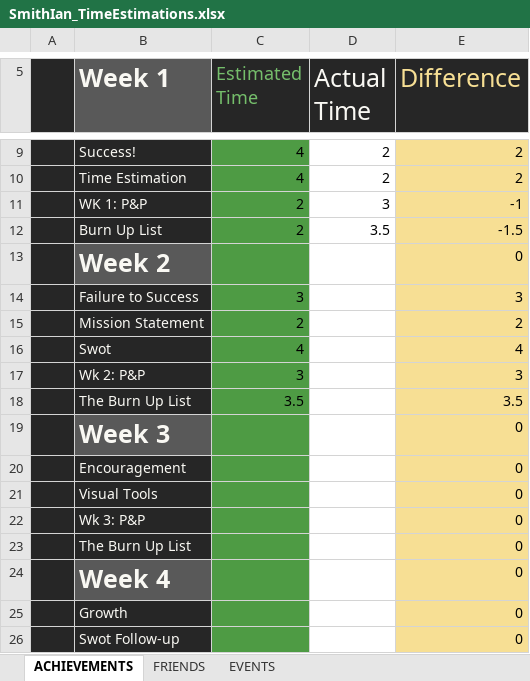
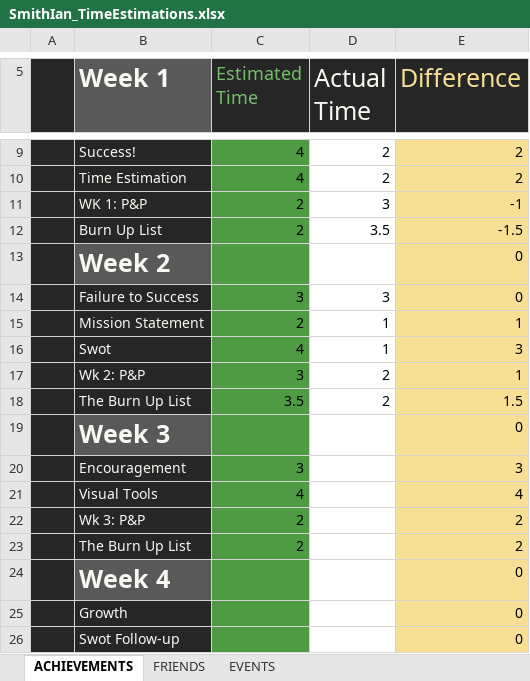
Before and after one commit to IanSmithMellen/SmithMellenIan_Portfolio, an Excel workbook: logs/SmithIan_TimeEstimations.xlsx, sheet ACHIEVEMENTS, drawn as a sheet; only a part is shown, gaps mark what is left out; values as stored, in another font and other column widths than the file's, no borders; conditional formats not drawn; the diff names each change by its address in the sheet, - before the commit and + after, or states it on an @@ line.

Commit message:
Log updates for Burn-Up List, and time estimations updated.

```diff
--- a/logs/SmithIan_TimeEstimations.xlsx (sheet ACHIEVEMENTS)
+++ b/logs/SmithIan_TimeEstimations.xlsx (sheet ACHIEVEMENTS)
-D14 (Actual Time): (empty)
+D14 (Actual Time): 3
-E14 (Difference): 3
+E14 (Difference): 0
-D15:D16 (Actual Time): (empty)
+D15:D16 (Actual Time): 1
-E15 (Difference): 2
+E15 (Difference): 1
-E16 (Difference): 4
+E16 (Difference): 3
-D17:D18 (Actual Time): (empty)
+D17:D18 (Actual Time): 2
-E17 (Difference): 3
+E17 (Difference): 1
-E18 (Difference): 3.5
+E18 (Difference): 1.5
-C20 (Estimated Time): (empty)
+C20 (Estimated Time): 3
-E20 (Difference): 0
+E20 (Difference): 3
-C21 (Estimated Time): (empty)
+C21 (Estimated Time): 4
-E21 (Difference): 0
+E21 (Difference): 4
-C22:C23 (Estimated Time): (empty)
+C22:C23 (Estimated Time): 2
-E22:E23 (Difference): 0
+E22:E23 (Difference): 2
```
Also changed, not shown: 4 other files.
